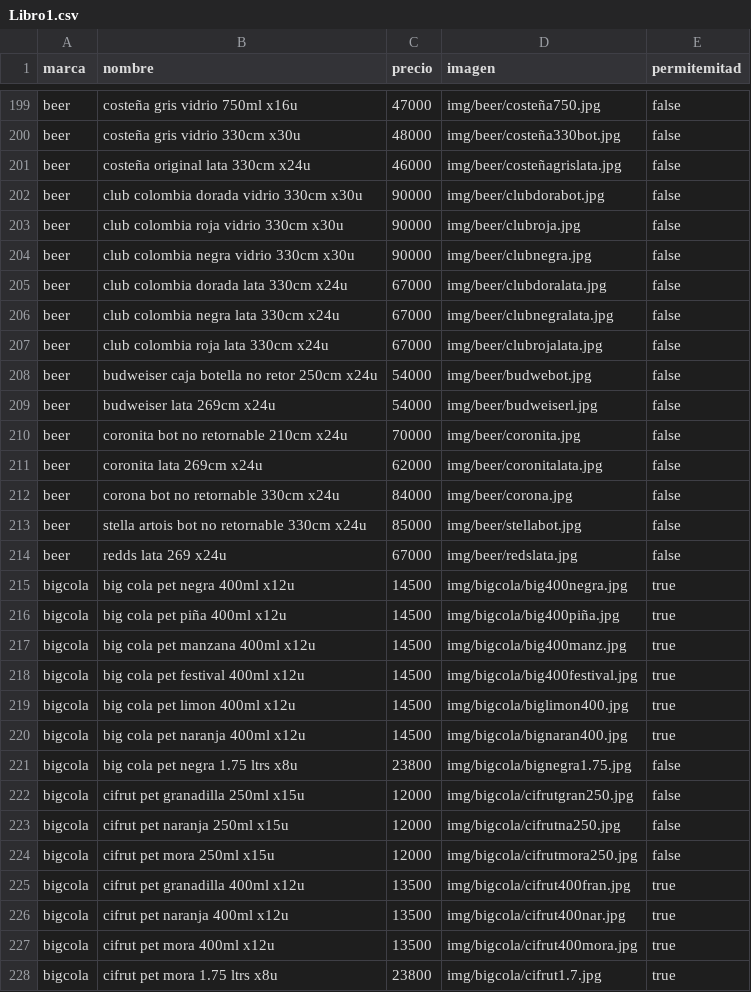
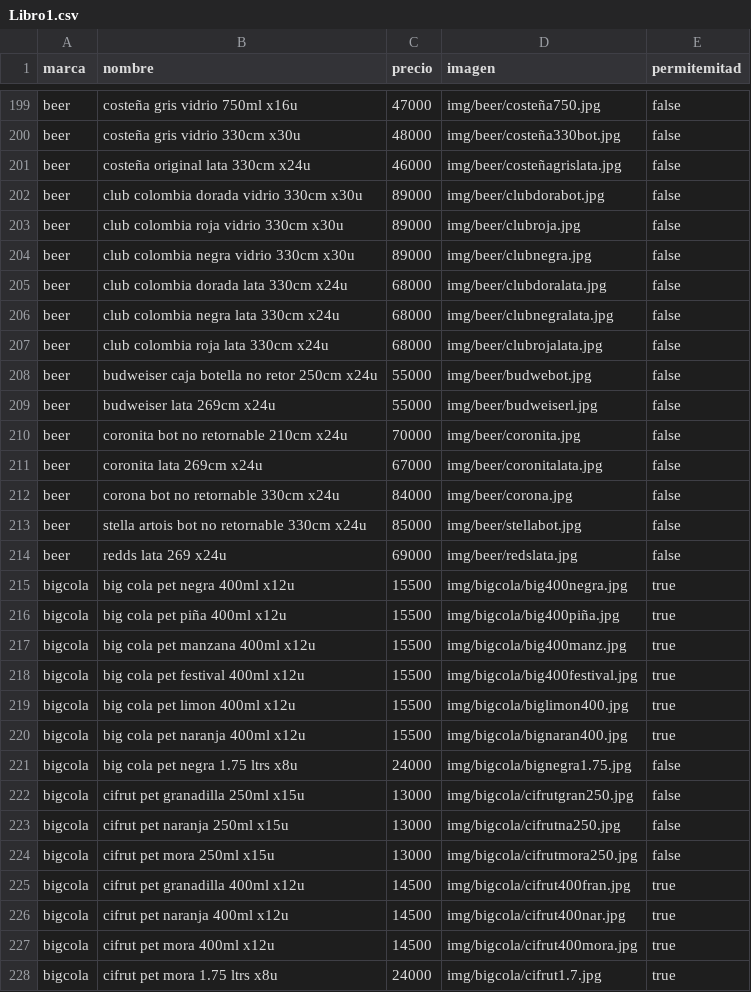
Before and after one commit to ventasdistribuidoraelsolcol-maker/distribuidora-el-sol, a CSV file: Libro1.csv, drawn as a sheet; only a part is shown, gaps mark what is left out; the diff covers the shown part only.

```diff
--- a/Libro1.csv
+++ b/Libro1.csv
@@ -201,28 +201,28 @@ beer;costeña gris vidrio 330cm x30u;48000;img/beer/costeña330bot.jpg;false
 beer;costeña original lata 330cm x24u;46000;img/beer/costeñagrislata.jpg;false
-beer;club colombia dorada vidrio 330cm x30u;90000;img/beer/clubdorabot.jpg;false
-beer;club colombia roja vidrio 330cm x30u;90000;img/beer/clubroja.jpg;false
-beer;club colombia negra vidrio 330cm x30u;90000;img/beer/clubnegra.jpg;false
-beer;club colombia dorada lata 330cm x24u;67000;img/beer/clubdoralata.jpg;false
-beer;club colombia negra lata 330cm x24u;67000;img/beer/clubnegralata.jpg;false
-beer;club colombia roja lata 330cm x24u;67000;img/beer/clubrojalata.jpg;false
-beer;budweiser caja botella no retor 250cm x24u;54000;img/beer/budwebot.jpg;false
-beer;budweiser lata 269cm x24u;54000;img/beer/budweiserl.jpg;false
+beer;club colombia dorada vidrio 330cm x30u;89000;img/beer/clubdorabot.jpg;false
+beer;club colombia roja vidrio 330cm x30u;89000;img/beer/clubroja.jpg;false
+beer;club colombia negra vidrio 330cm x30u;89000;img/beer/clubnegra.jpg;false
+beer;club colombia dorada lata 330cm x24u;68000;img/beer/clubdoralata.jpg;false
+beer;club colombia negra lata 330cm x24u;68000;img/beer/clubnegralata.jpg;false
+beer;club colombia roja lata 330cm x24u;68000;img/beer/clubrojalata.jpg;false
+beer;budweiser caja botella no retor 250cm x24u;55000;img/beer/budwebot.jpg;false
+beer;budweiser lata 269cm x24u;55000;img/beer/budweiserl.jpg;false
 beer;coronita bot no retornable 210cm x24u;70000;img/beer/coronita.jpg;false
-beer;coronita lata 269cm x24u;62000;img/beer/coronitalata.jpg;false
+beer;coronita lata 269cm x24u;67000;img/beer/coronitalata.jpg;false
 beer;corona bot no retornable 330cm x24u;84000;img/beer/corona.jpg;false
 beer;stella artois bot no retornable 330cm x24u;85000;img/beer/stellabot.jpg;false
-beer;redds lata 269 x24u;67000;img/beer/redslata.jpg;false
-bigcola;big cola pet negra 400ml x12u;14500;img/bigcola/big400negra.jpg;true
-bigcola;big cola pet piña 400ml x12u;14500;img/bigcola/big400piña.jpg;true
-bigcola;big cola pet manzana 400ml x12u;14500;img/bigcola/big400manz.jpg;true
-bigcola;big cola pet festival 400ml x12u;14500;img/bigcola/big400festival.jpg;true
-bigcola;big cola pet limon 400ml x12u;14500;img/bigcola/biglimon400.jpg;true
-bigcola;big cola pet naranja 400ml x12u;14500;img/bigcola/bignaran400.jpg;true
-bigcola;big cola pet negra 1.75 ltrs x8u;23800;img/bigcola/bignegra1.75.jpg;false
-bigcola;cifrut pet granadilla 250ml x15u;12000;img/bigcola/cifrutgran250.jpg;false
-bigcola;cifrut pet naranja 250ml x15u;12000;img/bigcola/cifrutna250.jpg;false
-bigcola;cifrut pet mora 250ml x15u;12000;img/bigcola/cifrutmora250.jpg;false
-bigcola;cifrut pet granadilla 400ml x12u;13500;img/bigcola/cifrut400fran.jpg;true
-bigcola;cifrut pet naranja 400ml x12u;13500;img/bigcola/cifrut400nar.jpg;true
-bigcola;cifrut pet mora 400ml x12u;13500;img/bigcola/cifrut400mora.jpg;true
-bigcola;cifrut pet mora 1.75 ltrs x8u;23800;img/bigcola/cifrut1.7.jpg;true
+beer;redds lata 269 x24u;69000;img/beer/redslata.jpg;false
+bigcola;big cola pet negra 400ml x12u;15500;img/bigcola/big400negra.jpg;true
+bigcola;big cola pet piña 400ml x12u;15500;img/bigcola/big400piña.jpg;true
+bigcola;big cola pet manzana 400ml x12u;15500;img/bigcola/big400manz.jpg;true
+bigcola;big cola pet festival 400ml x12u;15500;img/bigcola/big400festival.jpg;true
+bigcola;big cola pet limon 400ml x12u;15500;img/bigcola/biglimon400.jpg;true
+bigcola;big cola pet naranja 400ml x12u;15500;img/bigcola/bignaran400.jpg;true
+bigcola;big cola pet negra 1.75 ltrs x8u;24000;img/bigcola/bignegra1.75.jpg;false
+bigcola;cifrut pet granadilla 250ml x15u;13000;img/bigcola/cifrutgran250.jpg;false
+bigcola;cifrut pet naranja 250ml x15u;13000;img/bigcola/cifrutna250.jpg;false
+bigcola;cifrut pet mora 250ml x15u;13000;img/bigcola/cifrutmora250.jpg;false
+bigcola;cifrut pet granadilla 400ml x12u;14500;img/bigcola/cifrut400fran.jpg;true
+bigcola;cifrut pet naranja 400ml x12u;14500;img/bigcola/cifrut400nar.jpg;true
+bigcola;cifrut pet mora 400ml x12u;14500;img/bigcola/cifrut400mora.jpg;true
+bigcola;cifrut pet mora 1.75 ltrs x8u;24000;img/bigcola/cifrut1.7.jpg;true
```
Also changed, not shown: 94 edited cells elsewhere in this file, Libro2.csv, 2 other files.
